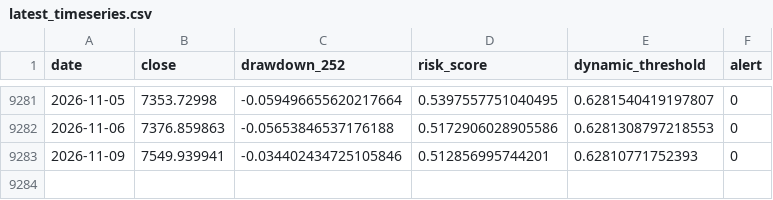
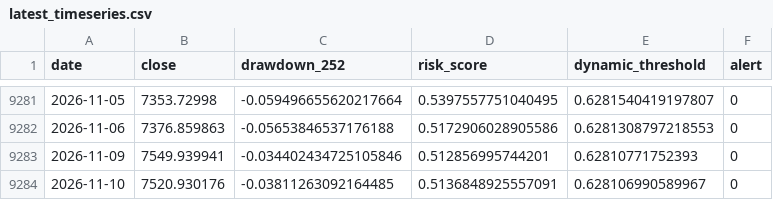
Before and after one commit to osskosc-lab/CORENO-market, a CSV file: results/latest_timeseries.csv, drawn as a sheet; only a part is shown, gaps mark what is left out; the diff names each change by its address in the sheet, - before the commit and + after, or states it on an @@ line.

```diff
--- a/results/latest_timeseries.csv
+++ b/results/latest_timeseries.csv
+row 9284: 2026-11-10 | 7520.930176 | -0.03811263092164485 | 0.5136848925557091 | 0.628106990589967 | 0
```
Also changed, not shown: results/history.csv, 3 other files.
